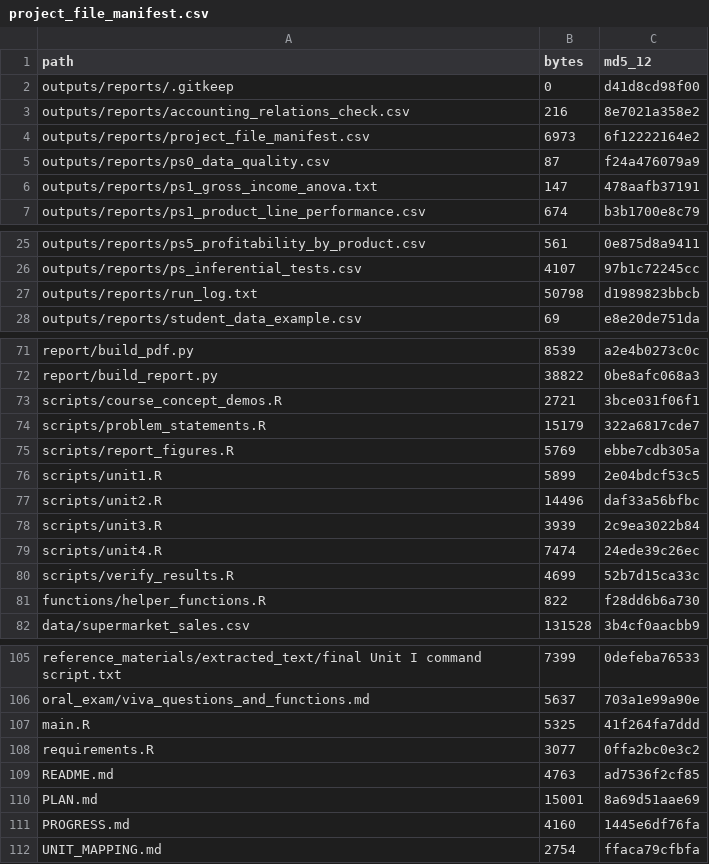
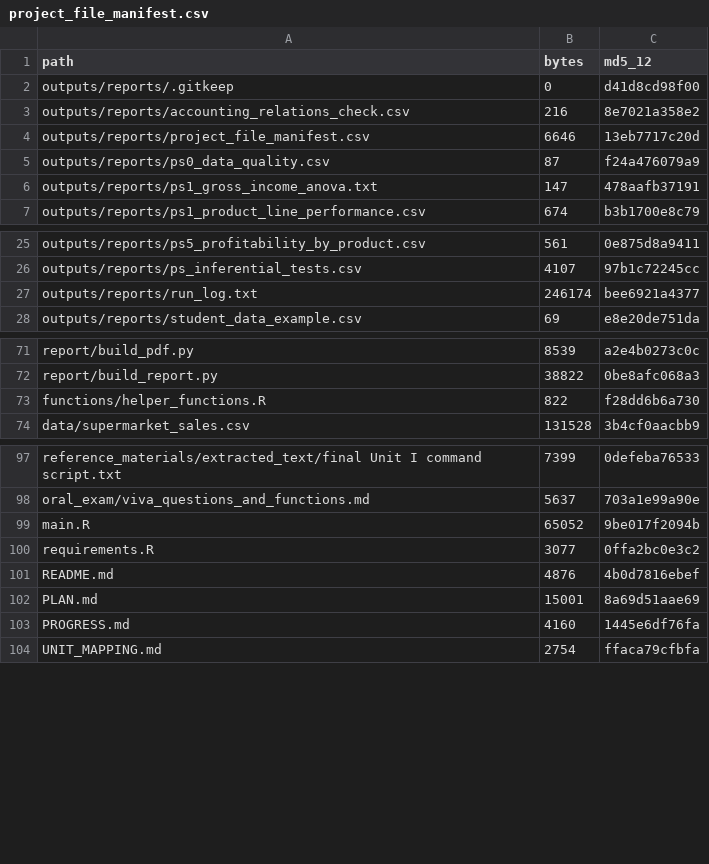
Before and after one commit to jeevansagale/R-FA, a CSV file: R_Unit1_to_Unit4_Project/outputs/reports/project_file_manifest.csv, drawn as a sheet; only a part is shown, gaps mark what is left out.

Commit message:
Merge scripts/ into single main.R; update READMEs; remove scripts folder

```diff
--- a/R_Unit1_to_Unit4_Project/outputs/reports/project_file_manifest.csv
+++ b/R_Unit1_to_Unit4_Project/outputs/reports/project_file_manifest.csv
@@ -3,3 +3,3 @@ outputs/reports/.gitkeep,0,d41d8cd98f00
 outputs/reports/accounting_relations_check.csv,216,8e7021a358e2
-outputs/reports/project_file_manifest.csv,6973,6f12222164e2
+outputs/reports/project_file_manifest.csv,6646,13eb7717c20d
 outputs/reports/ps0_data_quality.csv,87,f24a476079a9
@@ -26,3 +26,3 @@ outputs/reports/ps5_profitability_by_product.csv,561,0e875d8a9411
 outputs/reports/ps_inferential_tests.csv,4107,97b1c72245cc
-outputs/reports/run_log.txt,50798,d1989823bbcb
+outputs/reports/run_log.txt,246174,bee6921a4377
 outputs/reports/student_data_example.csv,69,e8e20de751da
@@ -72,10 +72,2 @@ report/build_pdf.py,8539,a2e4b0273c0c
 report/build_report.py,38822,0be8afc068a3
-scripts/course_concept_demos.R,2721,3bce031f06f1
-scripts/problem_statements.R,15179,322a6817cde7
-scripts/report_figures.R,5769,ebbe7cdb305a
-scripts/unit1.R,5899,2e04bdcf53c5
-scripts/unit2.R,14496,daf33a56bfbc
-scripts/unit3.R,3939,2c9ea3022b84
-scripts/unit4.R,7474,24ede39c26ec
-scripts/verify_results.R,4699,52b7d15ca33c
 functions/helper_functions.R,822,f28dd6b6a730
@@ -106,5 +98,5 @@ reference_materials/extracted_text/final Unit I command script.txt,7399,0defeba7
 oral_exam/viva_questions_and_functions.md,5637,703a1e99a90e
-main.R,5325,41f264fa7ddd
+main.R,65052,9be017f2094b
 requirements.R,3077,0ffa2bc0e3c2
-README.md,4763,ad7536f2cf85
+README.md,4876,4b0d7816ebef
 PLAN.md,15001,8a69d51aae69
```
Also changed, not shown: 14 other files.
